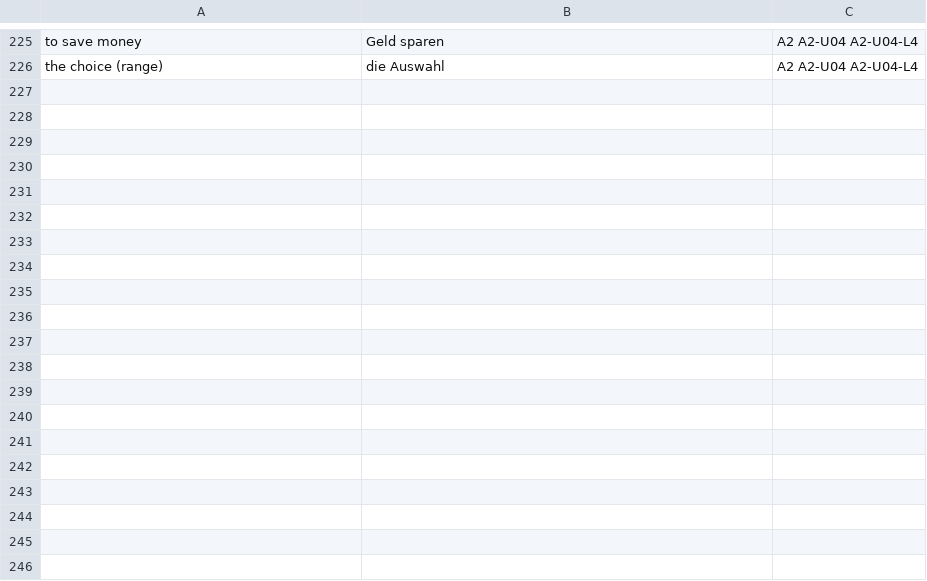
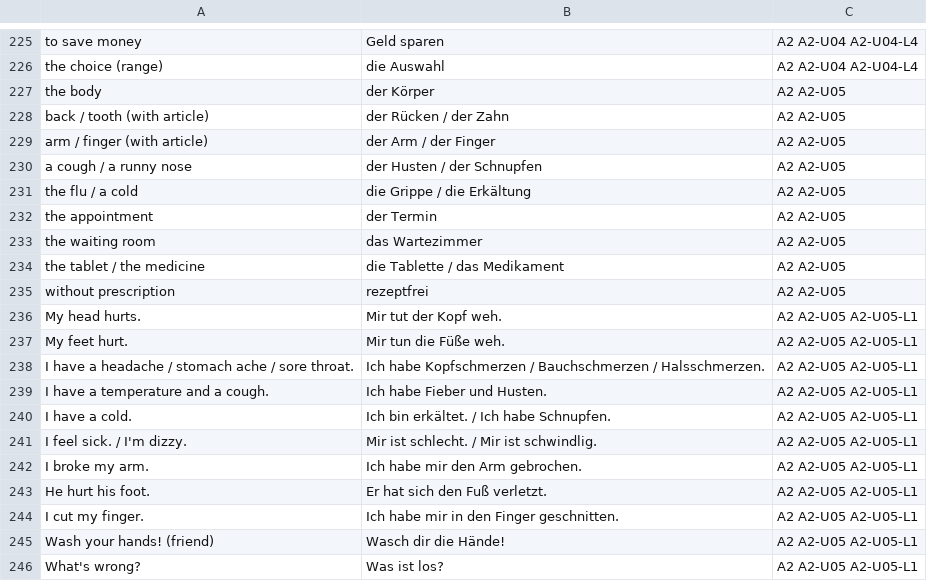
Before and after one commit to erhanozturk2018-maker/Deutsch, a TSV file: GERMAN_LEARNING_PLAN/Resources/Anki/A2.tsv, drawn as a sheet; only a part is shown, gaps mark what is left out; the diff covers the shown part only.

Commit message:
M5 batch 2 (part 2): A2-U05 Gesundheit
Reflexive verbs, wenn-clauses and modal verbs in the Praeteritum;
doctor's visit, calling in sick and the pharmacy. Adds the reflexive,
modal-past, health Redemittel, interference and pronunciation resource
sections; rebuilds Anki/A2.tsv (280 cards).

```diff
--- a/GERMAN_LEARNING_PLAN/Resources/Anki/A2.tsv
+++ b/GERMAN_LEARNING_PLAN/Resources/Anki/A2.tsv
@@ -226 +226,21 @@ to save money	Geld sparen	A2 A2-U04 A2-U04-L4
 the choice (range)	die Auswahl	A2 A2-U04 A2-U04-L4
+the body	der Körper	A2 A2-U05
+back / tooth (with article)	der Rücken / der Zahn	A2 A2-U05
+arm / finger (with article)	der Arm / der Finger	A2 A2-U05
+a cough / a runny nose	der Husten / der Schnupfen	A2 A2-U05
+the flu / a cold	die Grippe / die Erkältung	A2 A2-U05
+the appointment	der Termin	A2 A2-U05
+the waiting room	das Wartezimmer	A2 A2-U05
+the tablet / the medicine	die Tablette / das Medikament	A2 A2-U05
+without prescription	rezeptfrei	A2 A2-U05
+My head hurts.	Mir tut der Kopf weh.	A2 A2-U05 A2-U05-L1
+My feet hurt.	Mir tun die Füße weh.	A2 A2-U05 A2-U05-L1
+I have a headache / stomach ache / sore throat.	Ich habe Kopfschmerzen / Bauchschmerzen / Halsschmerzen.	A2 A2-U05 A2-U05-L1
+I have a temperature and a cough.	Ich habe Fieber und Husten.	A2 A2-U05 A2-U05-L1
+I have a cold.	Ich bin erkältet. / Ich habe Schnupfen.	A2 A2-U05 A2-U05-L1
+I feel sick. / I'm dizzy.	Mir ist schlecht. / Mir ist schwindlig.	A2 A2-U05 A2-U05-L1
+I broke my arm.	Ich habe mir den Arm gebrochen.	A2 A2-U05 A2-U05-L1
+He hurt his foot.	Er hat sich den Fuß verletzt.	A2 A2-U05 A2-U05-L1
+I cut my finger.	Ich habe mir in den Finger geschnitten.	A2 A2-U05 A2-U05-L1
+Wash your hands! (friend)	Wasch dir die Hände!	A2 A2-U05 A2-U05-L1
+What's wrong?	Was ist los?	A2 A2-U05 A2-U05-L1
```
Also changed, not shown: 38 added rows elsewhere in this file, 12 other files.
